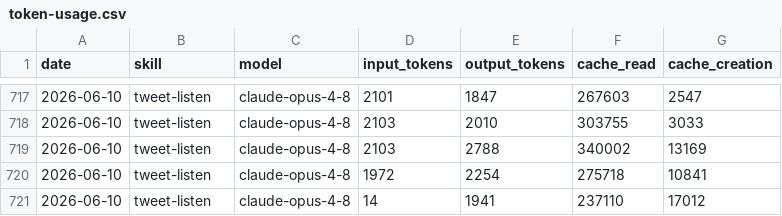
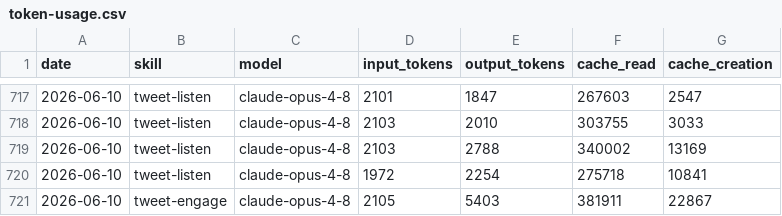
Before and after one commit to Liquid-Protocol-Ops/agent-autonomopoly, a CSV file: memory/token-usage.csv, drawn as a sheet; only a part is shown, gaps mark what is left out.

Commit message:
chore(tweet-engage): auto-commit 2026-06-10

```diff
--- a/memory/token-usage.csv
+++ b/memory/token-usage.csv
@@ -720,2 +720,2 @@ date,skill,model,input_tokens,output_tokens,cache_read,cache_creation
 2026-06-10,tweet-listen,claude-opus-4-8,1972,2254,275718,10841
-2026-06-10,tweet-listen,claude-opus-4-8,14,1941,237110,17012
+2026-06-10,tweet-engage,claude-opus-4-8,2105,5403,381911,22867
```
Also changed, not shown: 5 other files.
